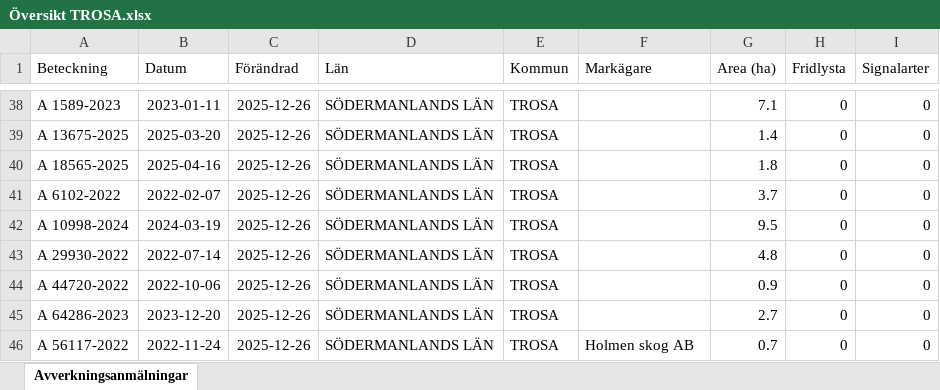
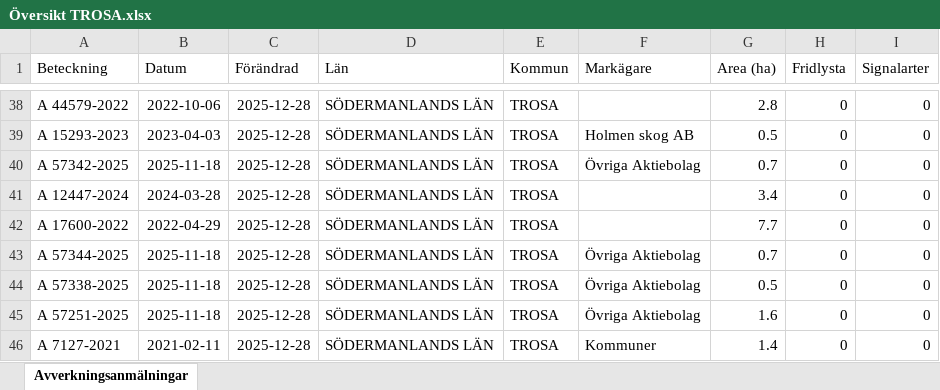
Before and after one commit to klasma/Logging_0488, an Excel workbook: Översikt TROSA.xlsx, sheet Avverkningsanmälningar, drawn as a sheet; only a part is shown, gaps mark what is left out; values as stored, in another font and other column widths than the file's, no borders; the diff covers the shown part only; the diff names each change by its address in the sheet, - before the commit and + after, or states it on an @@ line.

```diff
--- a/Översikt TROSA.xlsx (sheet Avverkningsanmälningar)
+++ b/Översikt TROSA.xlsx (sheet Avverkningsanmälningar)
-A38 (Beteckning): A 1589-2023
+A38 (Beteckning): A 44579-2022
-B38 (Datum): 2023-01-11
+B38 (Datum): 2022-10-06
-C38:C46 (Förändrad): 2025-12-26
+C38:C46 (Förändrad): 2025-12-28
-G38 (Area (ha)): 7.1
+G38 (Area (ha)): 2.8
-A39 (Beteckning): A 13675-2025
+A39 (Beteckning): A 15293-2023
-B39 (Datum): 2025-03-20
+B39 (Datum): 2023-04-03
-F39 (Markägare): (empty)
+F39 (Markägare): Holmen skog AB
-G39 (Area (ha)): 1.4
+G39 (Area (ha)): 0.5
-A40 (Beteckning): A 18565-2025
+A40 (Beteckning): A 57342-2025
-B40 (Datum): 2025-04-16
+B40 (Datum): 2025-11-18
-F40 (Markägare): (empty)
+F40 (Markägare): Övriga Aktiebolag
-G40 (Area (ha)): 1.8
+G40 (Area (ha)): 0.7
-A41 (Beteckning): A 6102-2022
+A41 (Beteckning): A 12447-2024
-B41 (Datum): 2022-02-07
+B41 (Datum): 2024-03-28
-G41 (Area (ha)): 3.7
+G41 (Area (ha)): 3.4
-A42 (Beteckning): A 10998-2024
+A42 (Beteckning): A 17600-2022
-B42 (Datum): 2024-03-19
+B42 (Datum): 2022-04-29
-G42 (Area (ha)): 9.5
+G42 (Area (ha)): 7.7
-A43 (Beteckning): A 29930-2022
+A43 (Beteckning): A 57344-2025
-B43 (Datum): 2022-07-14
+B43 (Datum): 2025-11-18
-F43:F45 (Markägare): (empty)
+F43:F45 (Markägare): Övriga Aktiebolag
-G43 (Area (ha)): 4.8
+G43 (Area (ha)): 0.7
-A44 (Beteckning): A 44720-2022
+A44 (Beteckning): A 57338-2025
-B44 (Datum): 2022-10-06
+B44 (Datum): 2025-11-18
-G44 (Area (ha)): 0.9
+G44 (Area (ha)): 0.5
-A45 (Beteckning): A 64286-2023
+A45 (Beteckning): A 57251-2025
-B45 (Datum): 2023-12-20
+B45 (Datum): 2025-11-18
-G45 (Area (ha)): 2.7
+G45 (Area (ha)): 1.6
-A46 (Beteckning): A 56117-2022
+A46 (Beteckning): A 7127-2021
-B46 (Datum): 2022-11-24
+B46 (Datum): 2021-02-11
-F46 (Markägare): Holmen skog AB
+F46 (Markägare): Kommuner
-G46 (Area (ha)): 0.7
+G46 (Area (ha)): 1.4
```
Also changed, not shown: 260 edited cells elsewhere in this sheet, artfynd/A 11123-2023 artfynd.xlsx, artfynd/A 13760-2022 artfynd.xlsx, 44 other files.
